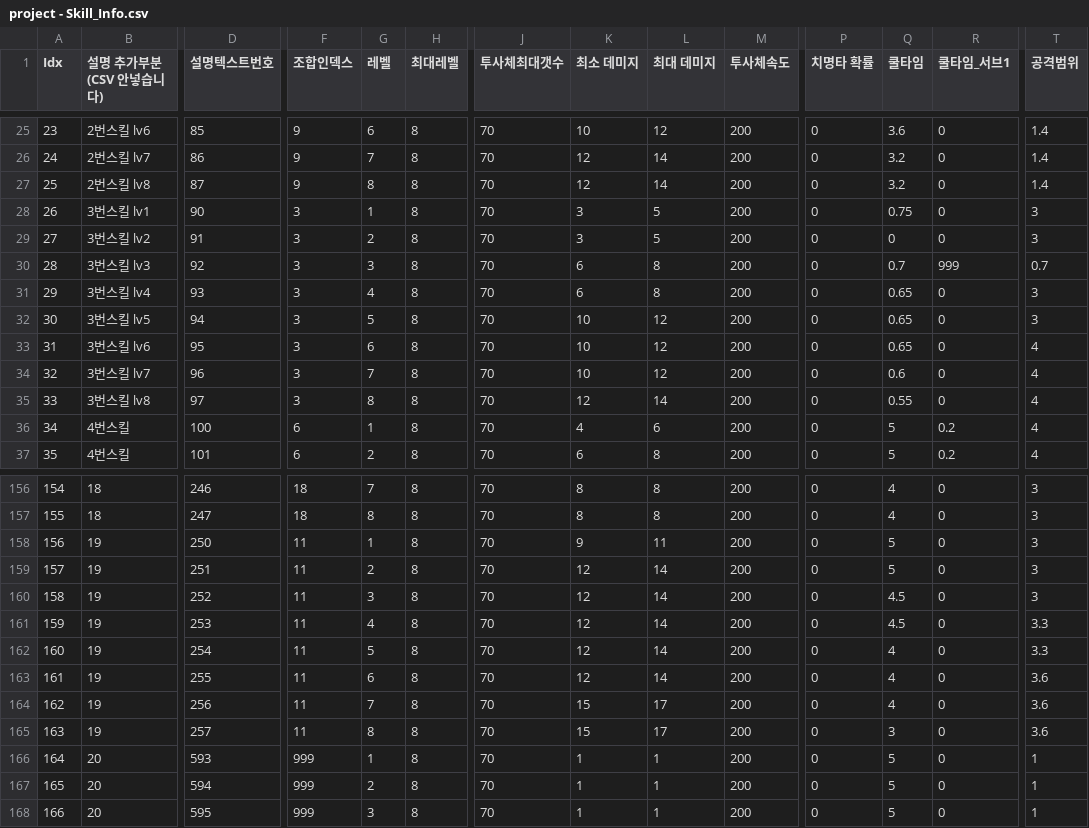
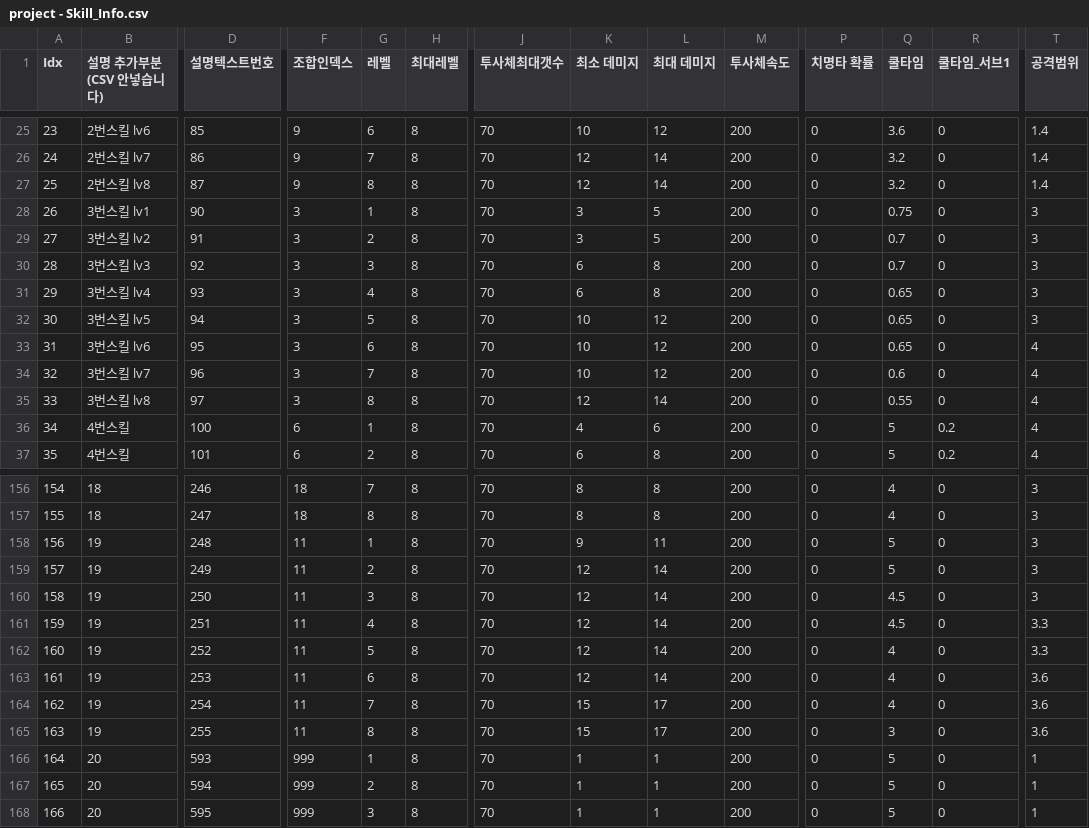
Before and after one commit to COSYSOCY/Unity_Team_Project, a CSV file: Assets/CSV/Resources/project - Skill_Info.csv, drawn as a sheet; only a part is shown, gaps mark what is left out; removed rows and columns are numbered as before the commit, all else as after; rows hold the shown columns only; the diff names each change by its address in the sheet, - before the commit and + after, or states it on an @@ line.

```diff
--- a/Assets/CSV/Resources/project - Skill_Info.csv
+++ b/Assets/CSV/Resources/project - Skill_Info.csv
-Q29 (쿨타임): 0
+Q29 (쿨타임): 0.7
-R30 (쿨타임_서브1): 999
+R30 (쿨타임_서브1): 0
-T30 (공격범위): 0.7
+T30 (공격범위): 3
+row 158: 156 | 19 | 248 | 11 | 1 | 8 | 70 | 9 | 11 | 200 | 0 | 5 | 0 | 3
+row 159: 157 | 19 | 249 | 11 | 2 | 8 | 70 | 12 | 14 | 200 | 0 | 5 | 0 | 3
@@ column A (Idx) renumbered between rows 160 and 165 @@
-G160 (레벨): 1
+G160 (레벨): 3
-K160 (최소 데미지): 9
+K160 (최소 데미지): 12
-L160 (최대 데미지): 11
+L160 (최대 데미지): 14
-Q160:Q161 (쿨타임): 5
+Q160:Q161 (쿨타임): 4.5
-G161 (레벨): 2
+G161 (레벨): 4
-T161:T162 (공격범위): 3
+T161:T162 (공격범위): 3.3
-G162 (레벨): 3
+G162 (레벨): 5
-Q162:Q163 (쿨타임): 4.5
+Q162:Q163 (쿨타임): 4
-G163 (레벨): 4
+G163 (레벨): 6
-T163:T164 (공격범위): 3.3
+T163:T164 (공격범위): 3.6
-G164 (레벨): 5
+G164 (레벨): 7
-K164:K165 (최소 데미지): 12
+K164:K165 (최소 데미지): 15
-L164:L165 (최대 데미지): 14
+L164:L165 (최대 데미지): 17
-G165 (레벨): 6
+G165 (레벨): 8
-Q165 (쿨타임): 4
+Q165 (쿨타임): 3
-row 164: 162 | 19 | 256 | 11 | 7 | 8 | 70 | 15 | 17 | 200 | 0 | 4 | 0 | 3.6
-row 165: 163 | 19 | 257 | 11 | 8 | 8 | 70 | 15 | 17 | 200 | 0 | 3 | 0 | 3.6
```
Also changed, not shown: Assets/CSV/Resources/project - Card_Info.csv, Assets/CSV/Resources/project - GameText.csv, 44 other files.
